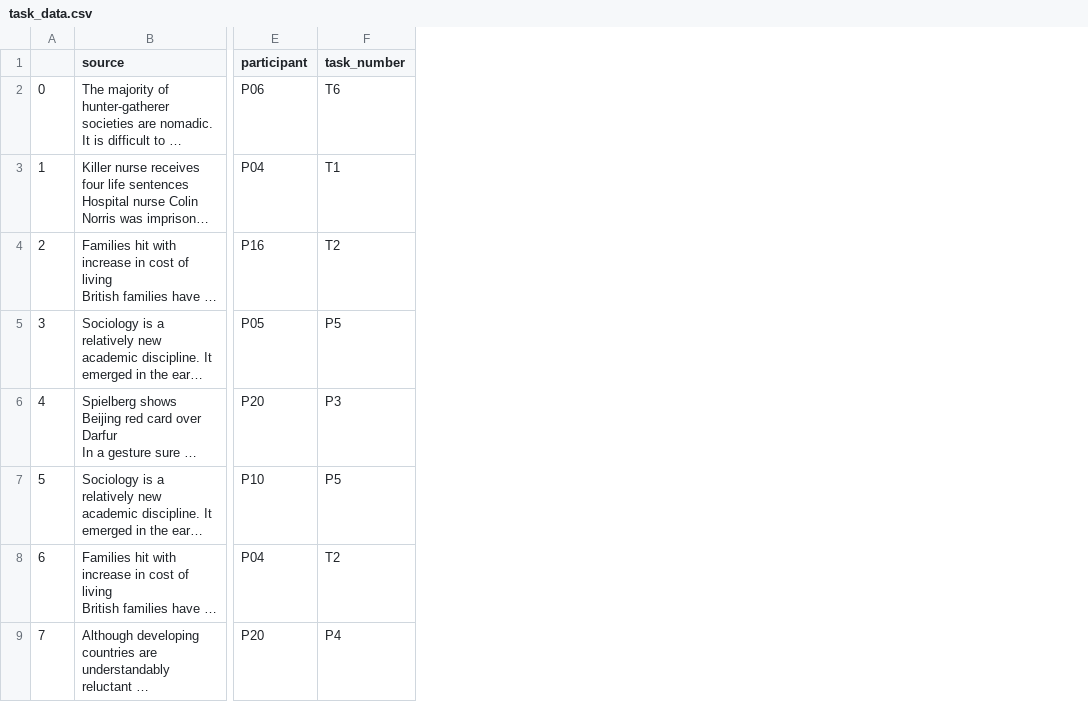
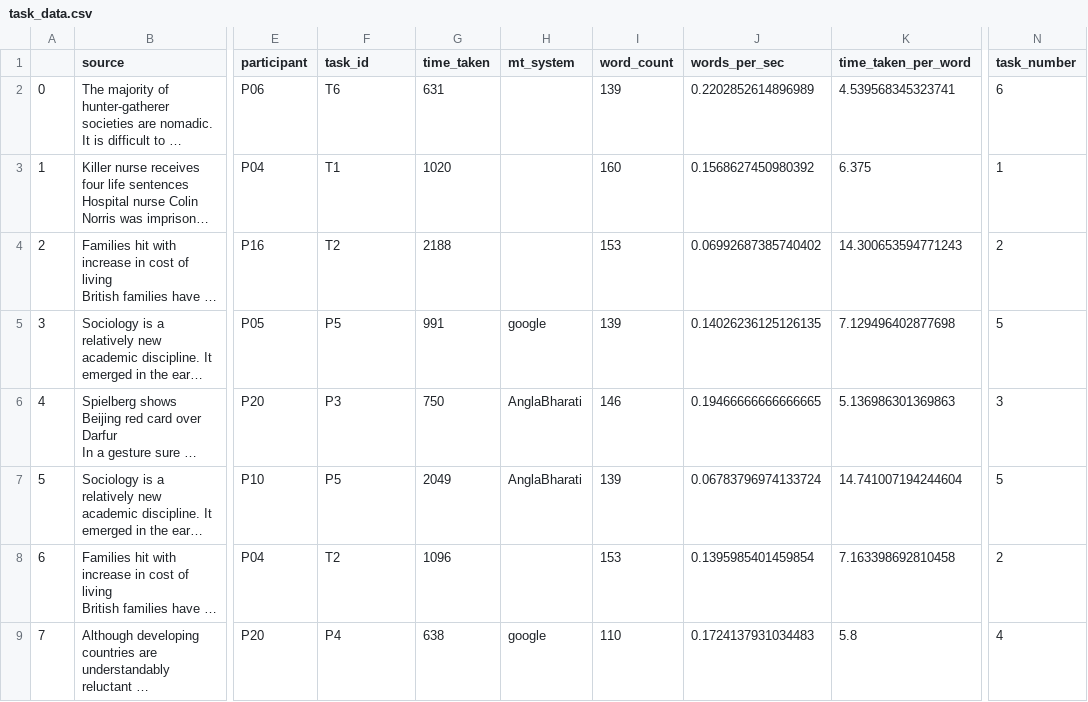
Before and after one commit to sud1209/LTRC-Post-Editing-Spring-2022, a CSV file: tasks/task_data.csv, drawn as a sheet; only a part is shown, gaps mark what is left out; long unchanged cells end in …; the diff names each change by its address in the sheet, - before the commit and + after, or states it on an @@ line.

```diff
--- a/tasks/task_data.csv
+++ b/tasks/task_data.csv
+column G (time_taken), rows 2-9: 631 | 1020 | 2188 | 991 | 750 | 2049 | 1096 | 638
+column H (mt_system), rows 5-9: google | AnglaBharati | AnglaBharati |  | google
+column I (word_count), rows 2-9: 139 | 160 | 153 | 139 | 146 | 139 | 153 | 110
+column J (words_per_sec), rows 2-9: 0.2202852614896989 | 0.1568627450980392 | 0.06992687385740402 | 0.14026236125126135 | 0.19466666666666665 | 0.06783796974133724 | 0.1395985401459854 | 0.1724137931034483
+column K (time_taken_per_word), rows 2-9: 4.539568345323741 | 6.375 | 14.300653594771243 | 7.129496402877698 | 5.136986301369863 | 14.741007194244604 | 7.163398692810458 | 5.8
+column N (task_number), rows 2-9: 6 | 1 | 2 | 5 | 3 | 5 | 2 | 4
-F1: task_number
+F1: task_id
```
Also changed, not shown: tasks/participant_stats.csv, 13 other files.
